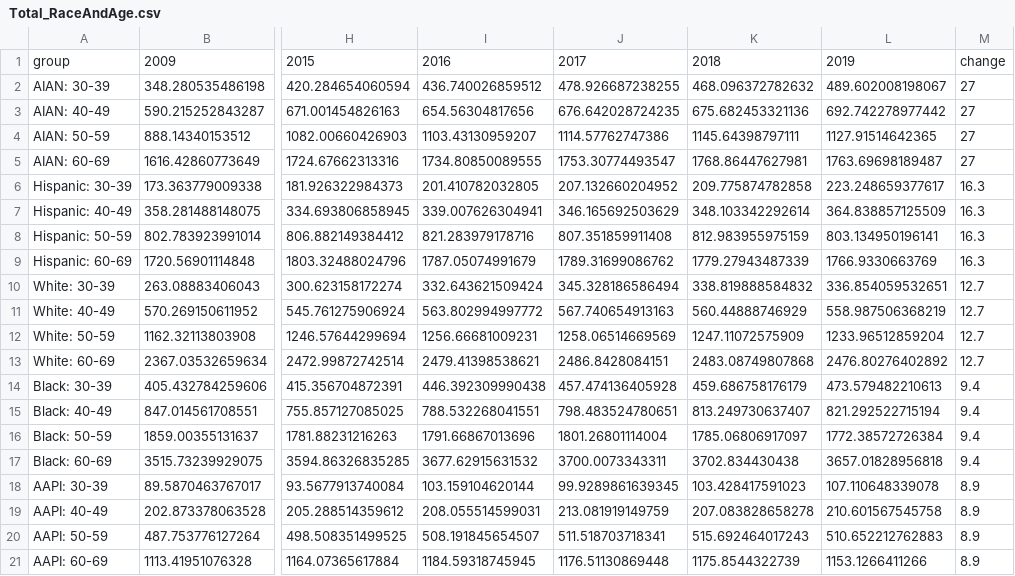
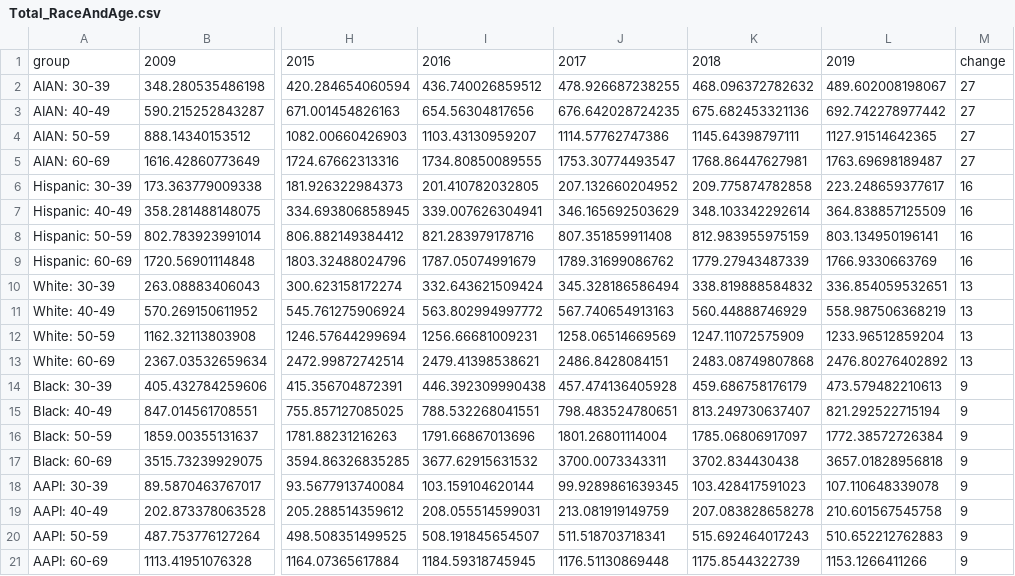
Before and after one commit to 6859-sp21/a4-deaths-of-despair, a CSV file: Total_RaceAndAge.csv, drawn as a sheet; only a part is shown, gaps mark what is left out; the diff names each change by its address in the sheet, - before the commit and + after, or states it on an @@ line.

```diff
--- a/Total_RaceAndAge.csv
+++ b/Total_RaceAndAge.csv
-M6:M9: 16.3
+M6:M9: 16
-M10:M13: 12.7
+M10:M13: 13
-M14:M17: 9.4
+M14:M17: 9
-M18:M21: 8.9
+M18:M21: 9
```
Also changed, not shown: DOD_RaceAndAge.csv, Liver_RaceAndAge.csv, 4 other files.
